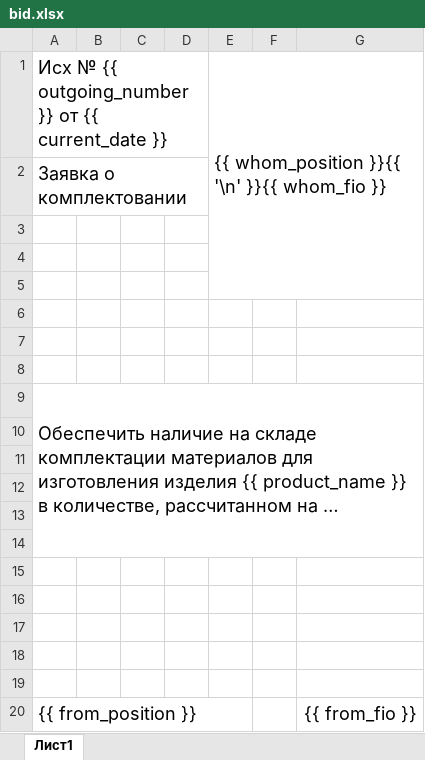
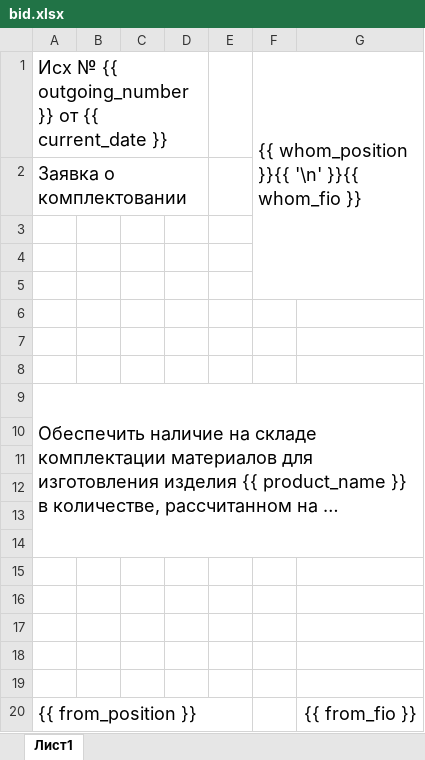
Before and after one commit to pntech-dev/Stockwise, an Excel workbook: templates/bid.xlsx, sheet Лист1, drawn as a sheet; long unchanged cells end in …; values as stored, in another font and other column widths than the file's, no borders; removed rows and columns are numbered as before the commit, all else as after; the diff names each change by its address in the sheet, - before the commit and + after, or states it on an @@ line.

Commit message:
feat(excel): generate workbook with document sheet and materials list sheet

```diff
--- a/templates/bid.xlsx (sheet Лист1)
+++ b/templates/bid.xlsx (sheet Лист1)
+column E, empty
-column F, empty
-A20:E20 merged
+A20:E20 merged
```
Also changed, not shown: 6 other files.
